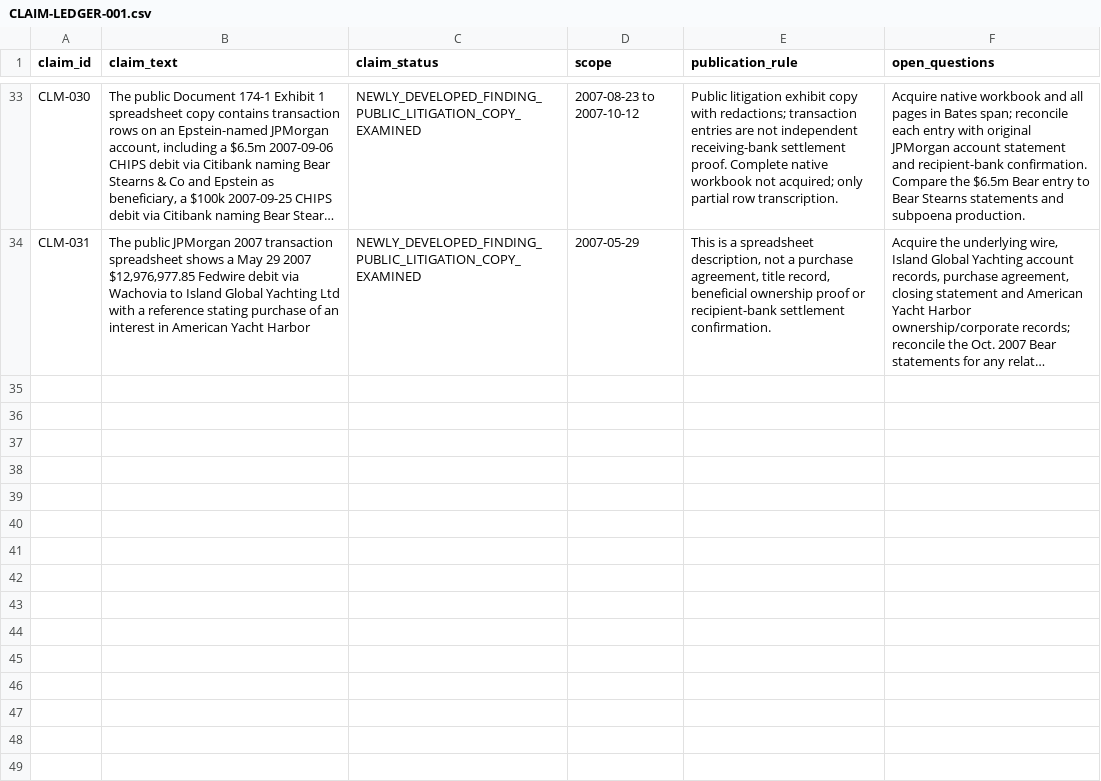
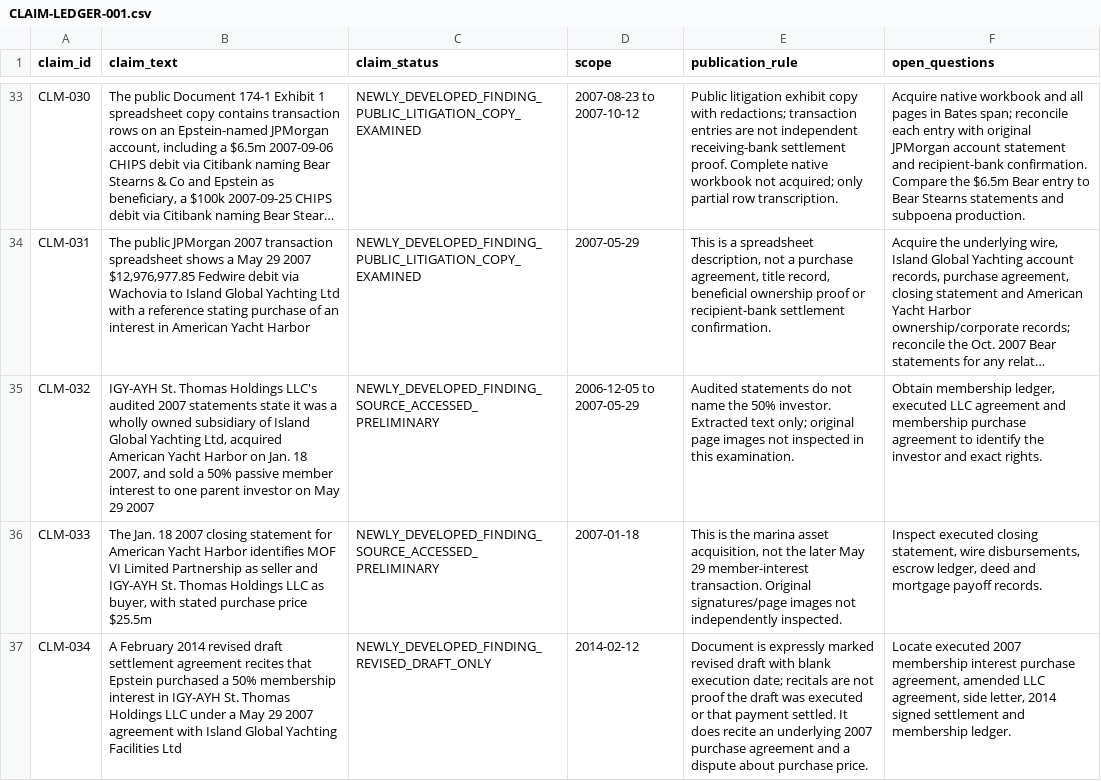
Before and after one commit to Evank253/Epstein-files-full-timeline-from-1980-to-current-2026, a CSV file: research/CLAIM-LEDGER-001.csv, drawn as a sheet; only a part is shown, gaps mark what is left out; long unchanged cells end in …; the diff names each change by its address in the sheet, - before the commit and + after, or states it on an @@ line.

Commit message:
Add claims for audited interest sale, closing statement and revised draft recital

```diff
--- a/research/CLAIM-LEDGER-001.csv
+++ b/research/CLAIM-LEDGER-001.csv
+row 35: CLM-032 | IGY-AYH St. Thomas Holdings LLC's audited 2007 statements state it was a wholly owned subsidiary of Island Global Yachting Ltd, acquired American Yacht Harbor on Jan. 18 2007, and sold a 50% passive member interest to one parent investor on May 29 2007 | NEWLY_DEVELOPED_FINDING_SOURCE_ACCESSED_PRELIMINARY | 2006-12-05 to 2007-05-29 | Audited statements do not name the 50% investor. Extracted text only; original page images not inspected in this examination. | Obtain membership ledger, executed LLC agreement and membership purchase agreement to identify the investor and exact rights.
+row 36: CLM-033 | The Jan. 18 2007 closing statement for American Yacht Harbor identifies MOF VI Limited Partnership as seller and IGY-AYH St. Thomas Holdings LLC as buyer, with stated purchase price $25.5m | NEWLY_DEVELOPED_FINDING_SOURCE_ACCESSED_PRELIMINARY | 2007-01-18 | This is the marina asset acquisition, not the later May 29 member-interest transaction. Original signatures/page images not independently inspected. | Inspect executed closing statement, wire disbursements, escrow ledger, deed and mortgage payoff records.
+row 37: CLM-034 | A February 2014 revised draft settlement agreement recites that Epstein purchased a 50% membership interest in IGY-AYH St. Thomas Holdings LLC under a May 29 2007 agreement with Island Global Yachting Facilities Ltd | NEWLY_DEVELOPED_FINDING_REVISED_DRAFT_ONLY | 2014-02-12 | Document is expressly marked revised draft with blank execution date; recitals are not proof the draft was executed or that payment settled. It does recite an underlying 2007 purchase agreement and a dispute about purchase price. | Locate executed 2007 membership interest purchase agreement, amended LLC agreement, side letter, 2014 signed settlement and membership ledger.
```
